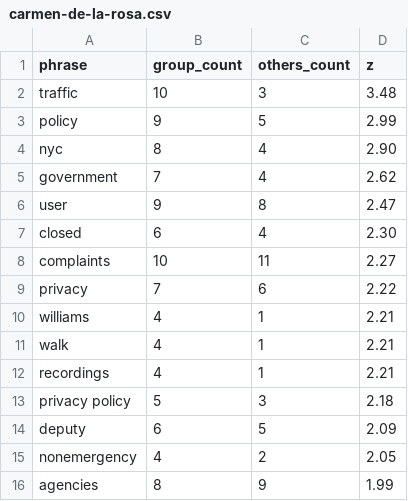
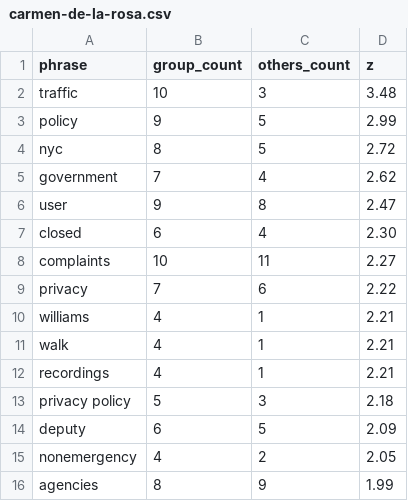
Before and after one commit to BetaNYC/hearings-transcripts, a CSV file: hearings/2026-09-30-technology-311/wordclouds/people/carmen-de-la-rosa.csv, drawn as a sheet.

```diff
--- a/hearings/2026-09-30-technology-311/wordclouds/people/carmen-de-la-rosa.csv
+++ b/hearings/2026-09-30-technology-311/wordclouds/people/carmen-de-la-rosa.csv
@@ -3,3 +3,3 @@ traffic,10,3,3.48
 policy,9,5,2.99
-nyc,8,4,2.90
+nyc,8,5,2.72
 government,7,4,2.62
```
Also changed, not shown: hearings/2026-09-30-technology-311/transcript/turns.csv, hearings/2026-09-30-technology-311/wordclouds/council-members.csv, 9 other files.
